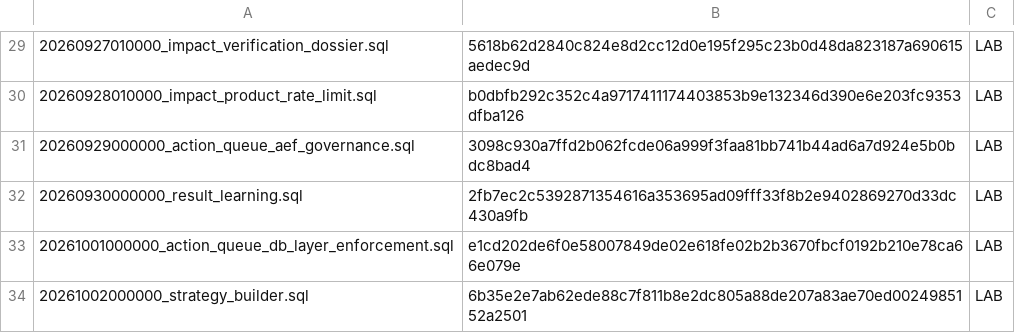
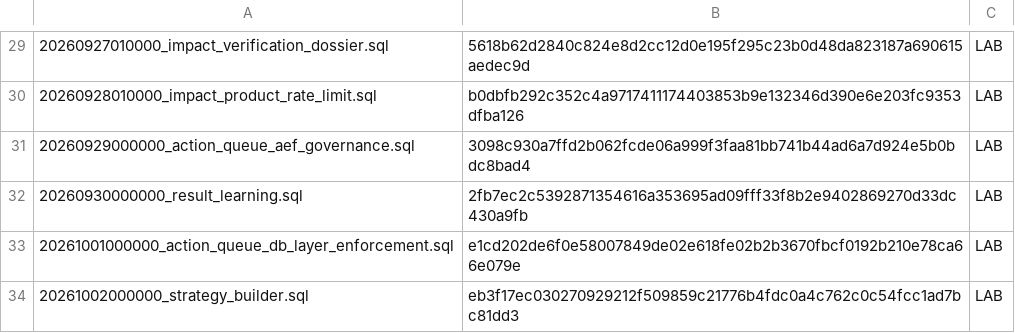
Before and after one commit to jonnipm-web/ai-social-copilot, a TSV file: supabase/migration_manifest.tsv, drawn as a sheet; only a part is shown, gaps mark what is left out.

```diff
--- a/supabase/migration_manifest.tsv
+++ b/supabase/migration_manifest.tsv
@@ -33,2 +33,2 @@
 20261001000000_action_queue_db_layer_enforcement.sql	e1cd202de6f0e58007849de02e618fe02b2b3670fbcf0192b210e78ca66e079e	LAB
-20261002000000_strategy_builder.sql	6b35e2e7ab62ede88c7f811b8e2dc805a88de207a83ae70ed0024985152a2501	LAB
+20261002000000_strategy_builder.sql	eb3f17ec030270929212f509859c21776b4fdc0a4c762c0c54fcc1ad7bc81dd3	LAB
```
Also changed, not shown: 7 other files.
